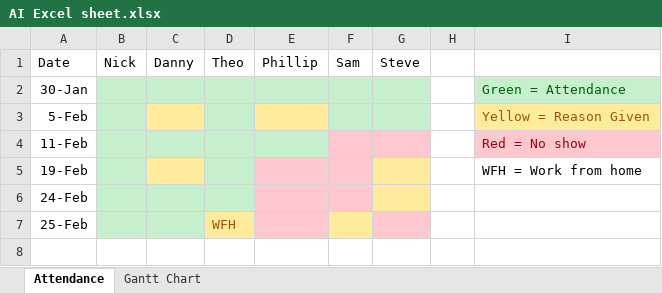
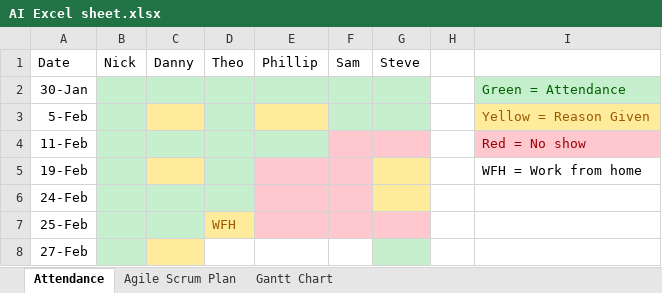
Before and after one commit to nike-sh/AI-Sim-Project, an Excel workbook: Documents/AI Excel sheet.xlsx, sheet Attendance, drawn as a sheet; values as stored, in another font and other column widths than the file's, no borders; the diff names each change by its address in the sheet, - before the commit and + after, or states it on an @@ line.

```diff
--- a/Documents/AI Excel sheet.xlsx (sheet Attendance)
+++ b/Documents/AI Excel sheet.xlsx (sheet Attendance)
+sheet tab: Agile Scrum Plan
-F7 fill: #FFEB9C
+F7 fill: #FFC7CE
+row 8: 27-Feb
```
Also changed, not shown: 3 other files.
